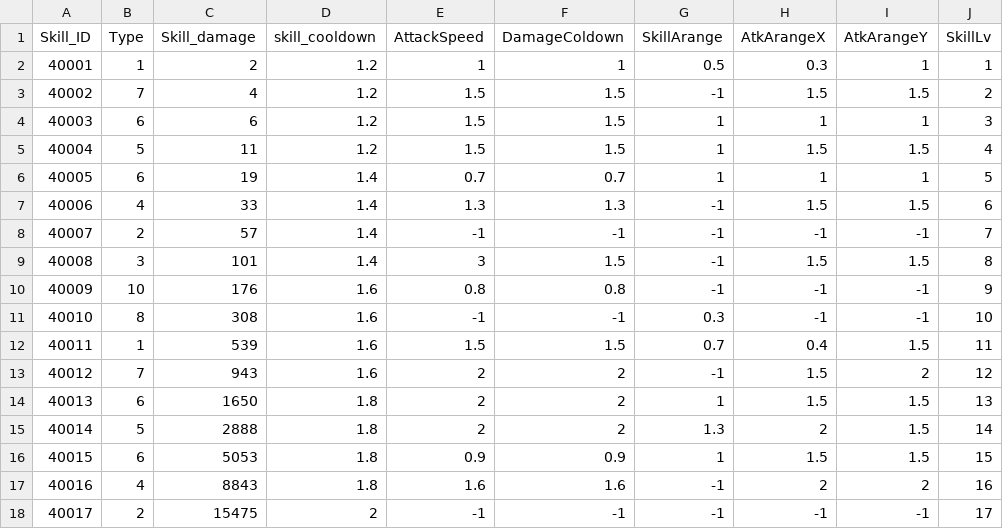
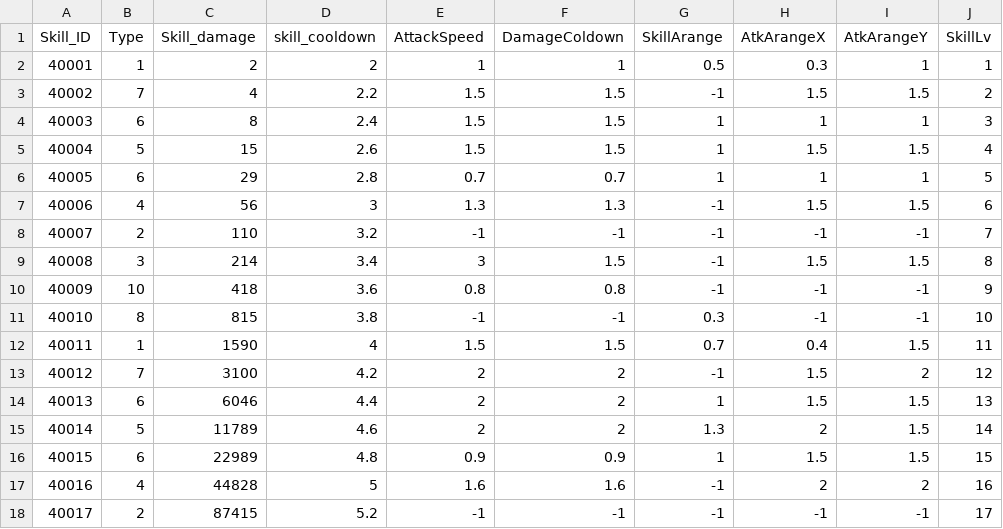
Before and after one commit to Kim-coding/SkillMaster, a CSV file: Assets/Resources/Table/SkillTable.CSV, drawn as a sheet; only a part is shown; the diff covers the shown part only; the diff names each change by its address in the sheet, - before the commit and + after, or states it on an @@ line.

```diff
--- a/Assets/Resources/Table/SkillTable.CSV
+++ b/Assets/Resources/Table/SkillTable.CSV
-D2 (skill_cooldown): 1.2
+D2 (skill_cooldown): 2
-D3 (skill_cooldown): 1.2
+D3 (skill_cooldown): 2.2
-C4 (Skill_damage): 6
+C4 (Skill_damage): 8
-D4 (skill_cooldown): 1.2
+D4 (skill_cooldown): 2.4
-C5 (Skill_damage): 11
+C5 (Skill_damage): 15
-D5 (skill_cooldown): 1.2
+D5 (skill_cooldown): 2.6
-C6 (Skill_damage): 19
+C6 (Skill_damage): 29
-D6 (skill_cooldown): 1.4
+D6 (skill_cooldown): 2.8
-C7 (Skill_damage): 33
+C7 (Skill_damage): 56
-D7 (skill_cooldown): 1.4
+D7 (skill_cooldown): 3
-C8 (Skill_damage): 57
+C8 (Skill_damage): 110
-D8 (skill_cooldown): 1.4
+D8 (skill_cooldown): 3.2
-C9 (Skill_damage): 101
+C9 (Skill_damage): 214
-D9 (skill_cooldown): 1.4
+D9 (skill_cooldown): 3.4
-C10 (Skill_damage): 176
+C10 (Skill_damage): 418
-D10 (skill_cooldown): 1.6
+D10 (skill_cooldown): 3.6
-C11 (Skill_damage): 308
+C11 (Skill_damage): 815
-D11 (skill_cooldown): 1.6
+D11 (skill_cooldown): 3.8
-C12 (Skill_damage): 539
+C12 (Skill_damage): 1590
-D12 (skill_cooldown): 1.6
+D12 (skill_cooldown): 4
-C13 (Skill_damage): 943
+C13 (Skill_damage): 3100
-D13 (skill_cooldown): 1.6
+D13 (skill_cooldown): 4.2
-C14 (Skill_damage): 1650
+C14 (Skill_damage): 6046
-D14 (skill_cooldown): 1.8
+D14 (skill_cooldown): 4.4
-C15 (Skill_damage): 2888
+C15 (Skill_damage): 11789
-D15 (skill_cooldown): 1.8
+D15 (skill_cooldown): 4.6
-C16 (Skill_damage): 5053
+C16 (Skill_damage): 22989
-D16 (skill_cooldown): 1.8
+D16 (skill_cooldown): 4.8
-C17 (Skill_damage): 8843
+C17 (Skill_damage): 44828
-D17 (skill_cooldown): 1.8
+D17 (skill_cooldown): 5
-C18 (Skill_damage): 15475
+C18 (Skill_damage): 87415
-D18 (skill_cooldown): 2
+D18 (skill_cooldown): 5.2
```
Also changed, not shown: 46 edited cells elsewhere in this file, Assets/Resources/Table/OptionNumberTable.csv, Assets/Resources/Table/UpgradeTable.CSV, 4 other files.
